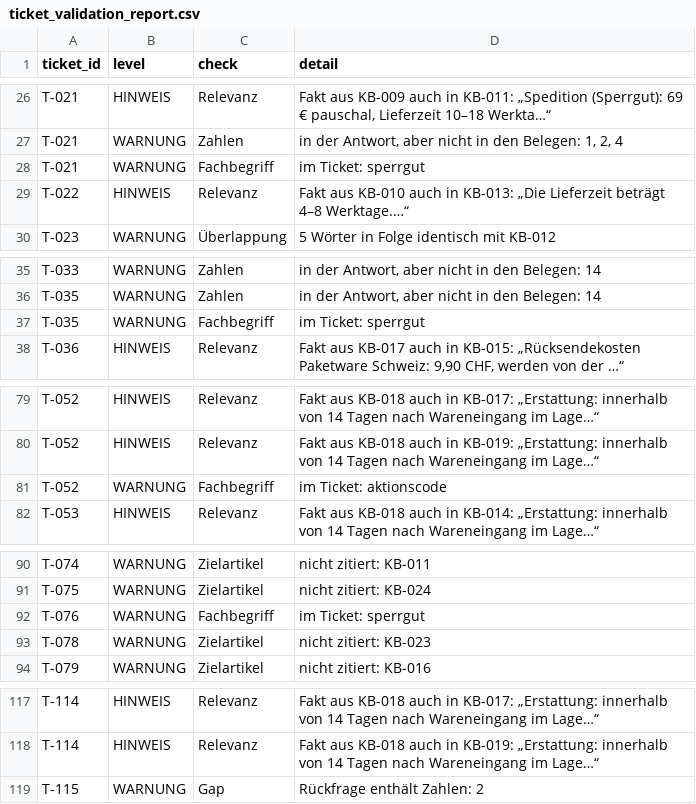
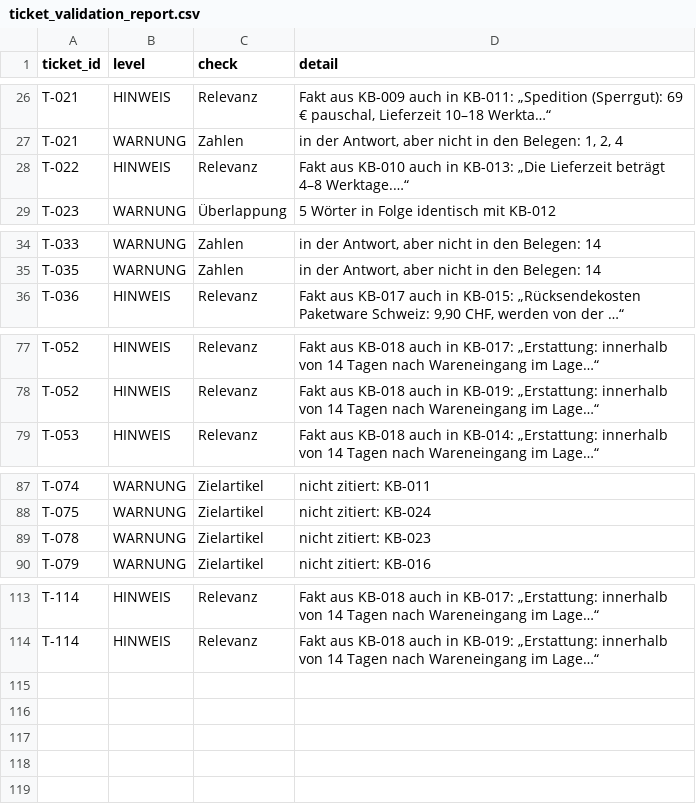
Before and after one commit to dbln65/hallendal-wohnen, a CSV file: ticket_validation_report.csv, drawn as a sheet; only a part is shown, gaps mark what is left out; the diff names each change by its address in the sheet, - before the commit and + after, or states it on an @@ line.

Commit message:
Edit validator, add review log and edit tickets

```diff
--- a/ticket_validation_report.csv
+++ b/ticket_validation_report.csv
-row 28: T-021 | WARNUNG | Fachbegriff | im Ticket: sperrgut
-row 37: T-035 | WARNUNG | Fachbegriff | im Ticket: sperrgut
-row 81: T-052 | WARNUNG | Fachbegriff | im Ticket: aktionscode
-row 92: T-076 | WARNUNG | Fachbegriff | im Ticket: sperrgut
-row 119: T-115 | WARNUNG | Gap | Rückfrage enthält Zahlen: 2
```
Also changed, not shown: 7 other files.
